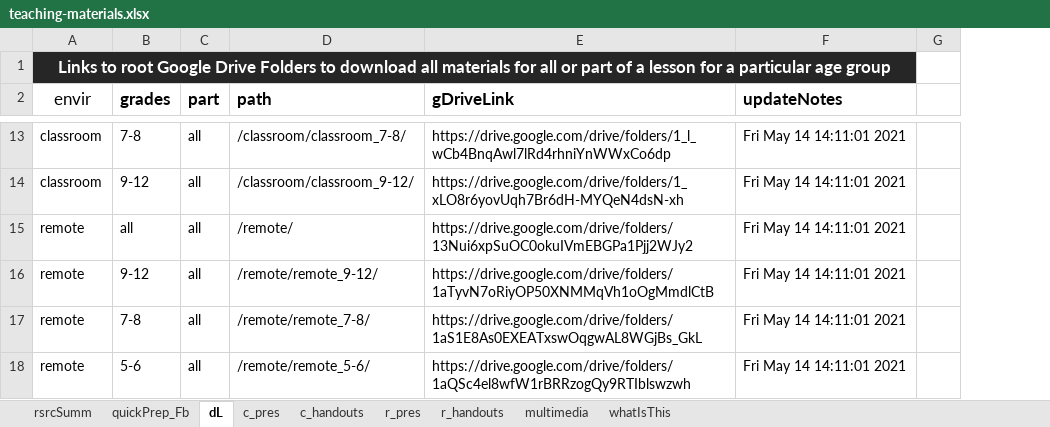
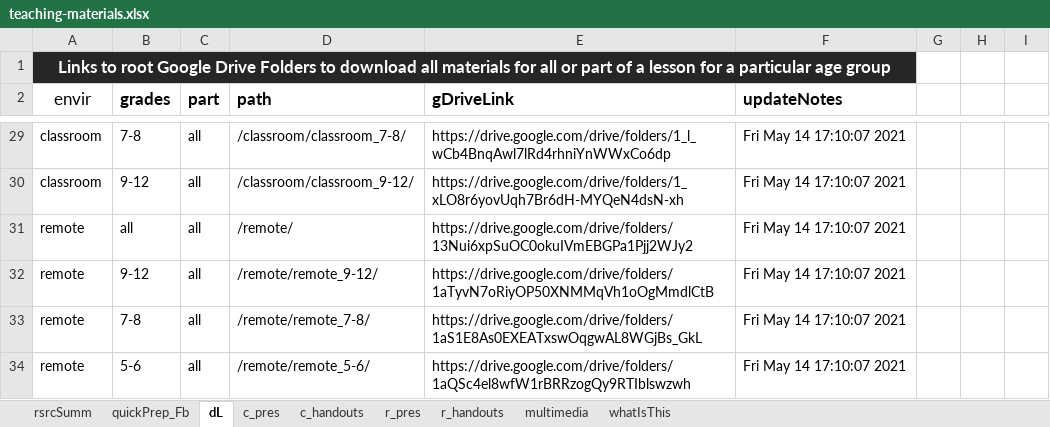
Before and after one commit to galacticpolymath/galacticPubs, an Excel workbook: meta/teaching-materials.xlsx, sheet dL, drawn as a sheet; only a part is shown, gaps mark what is left out; values as stored, in another font and other column widths than the file's, no borders; conditional formats not drawn; addresses are those after the commit; the diff covers the shown part only; the diff names each change by its address in the sheet, - before the commit and + after, or states it on an @@ line.

```diff
--- a/meta/teaching-materials.xlsx (sheet dL)
+++ b/meta/teaching-materials.xlsx (sheet dL)
+column H, empty
+column I, empty
-F29:F34 (updateNotes): Fri May 14 14:11:01 2021
+F29:F34 (updateNotes): Fri May 14 17:10:07 2021
```
Also changed, not shown: 16 added rows and 2 edited cells elsewhere in this sheet, sheet quickPrep_Fb, sheet r_pres, sheet c_pres, sheet c_handouts, sheet r_handouts, 16 other files.
